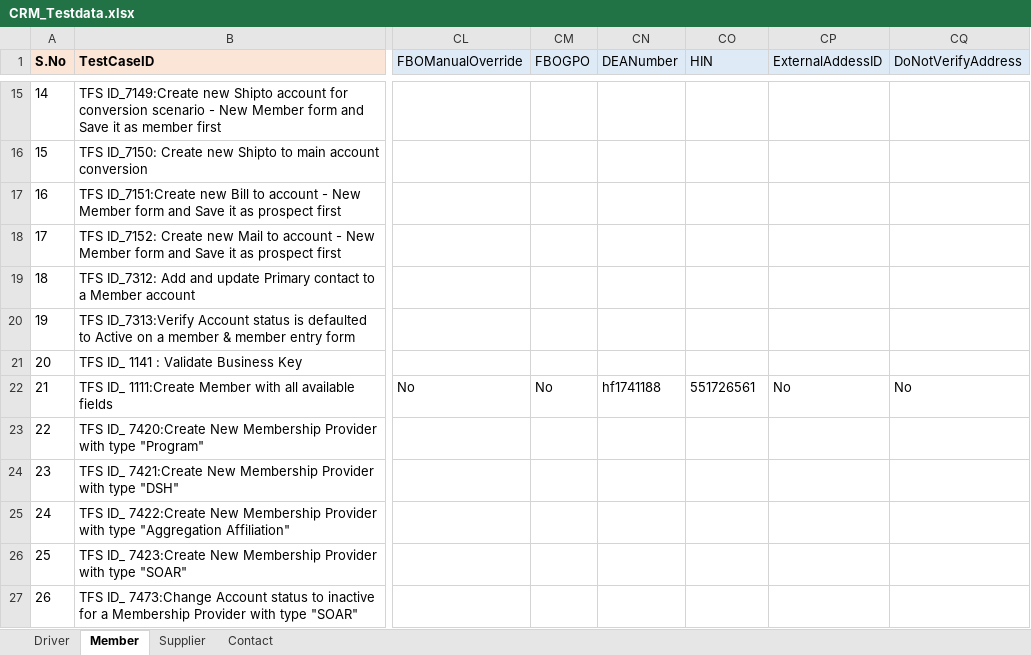
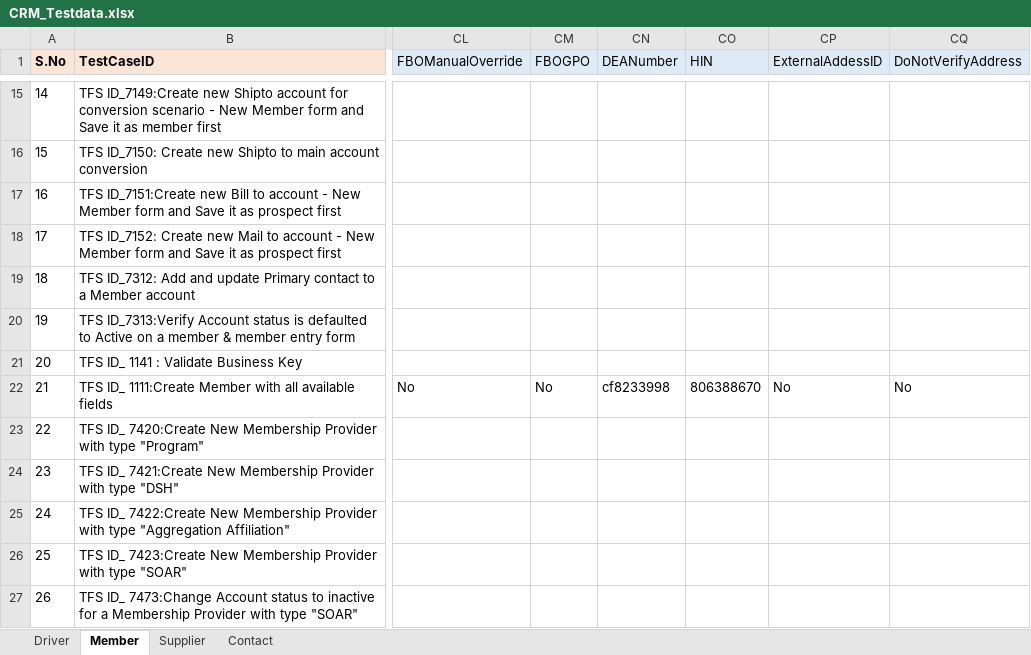
Before and after one commit to GomathiPriya20/Dynamics-CRM-Stage, an Excel workbook: data/CRM_Testdata.xlsx, sheet Member, drawn as a sheet; only a part is shown, gaps mark what is left out; values as stored, in another font and other column widths than the file's, no borders; the diff names each change by its address in the sheet, - before the commit and + after, or states it on an @@ line.

```diff
--- a/data/CRM_Testdata.xlsx (sheet Member)
+++ b/data/CRM_Testdata.xlsx (sheet Member)
-CN22 (DEANumber): hf1741188
+CN22 (DEANumber): cf8233998
-CO22 (HIN): 551726561
+CO22 (HIN): 806388670
```
Also changed, not shown: sheet Driver, 5 other files.
